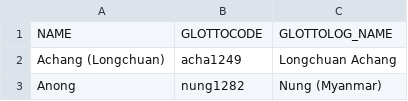
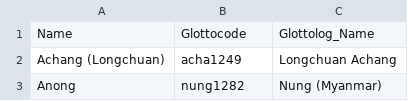
Before and after one commit to lexibank/suntb, a CSV file: etc/languages.csv, drawn as a sheet; only a part is shown.

```diff
--- a/etc/languages.csv
+++ b/etc/languages.csv
@@ -1,2 +1,2 @@
-NAME,GLOTTOCODE,GLOTTOLOG_NAME
+Name,Glottocode,Glottolog_Name
 Achang (Longchuan),acha1249,Longchuan Achang
```
Also changed, not shown: cldf/languages.csv, cldf/parameters.csv, 6 other files.
